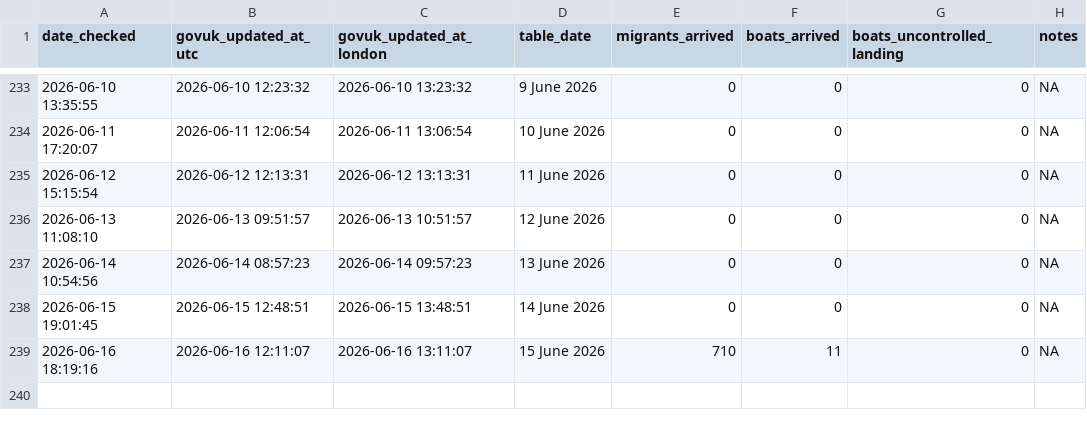
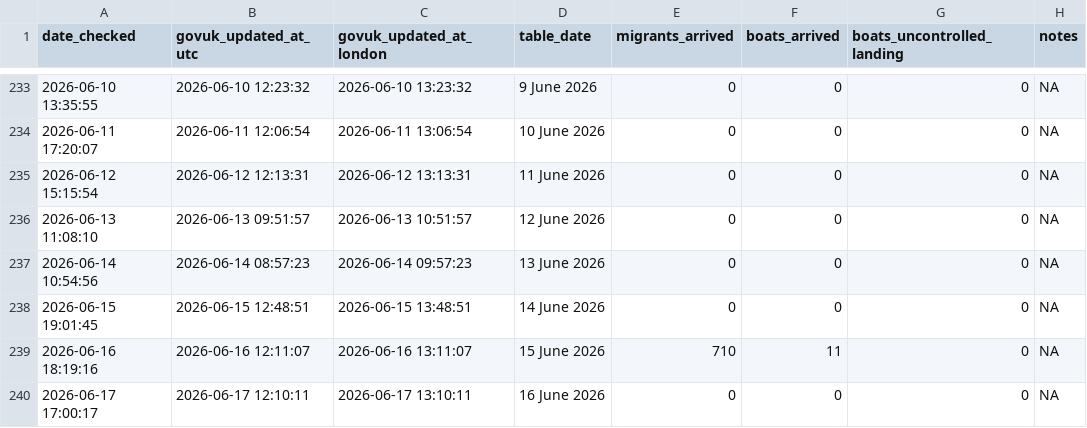
Before and after one commit to apuravbhatiya/smallboats-timestamp-tracker, a CSV file: smallboats_updates.csv, drawn as a sheet; only a part is shown, gaps mark what is left out; the diff names each change by its address in the sheet, - before the commit and + after, or states it on an @@ line.

```diff
--- a/smallboats_updates.csv
+++ b/smallboats_updates.csv
+row 240: 2026-06-17 17:00:17 | 2026-06-17 12:10:11 | 2026-06-17 13:10:11 | 16 June 2026 | 0 | 0 | 0 | NA
```
